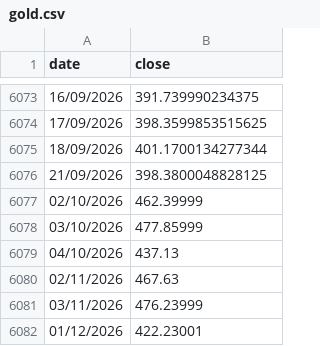
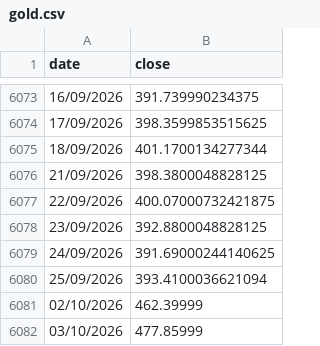
Before and after one commit to gvisentin-beep/pigro-gloob, a CSV file: data/gold.csv, drawn as a sheet; only a part is shown, gaps mark what is left out; the shorter side is filled out with more unchanged rows.

```diff
--- a/data/gold.csv
+++ b/data/gold.csv
@@ -6076,2 +6076,6 @@ date;close
 21/09/2026;398.3800048828125
+22/09/2026;400.07000732421875
+23/09/2026;392.8800048828125
+24/09/2026;391.69000244140625
+25/09/2026;393.4100036621094
 02/10/2026;462.39999
```
Also changed, not shown: data/ls80.csv, data/mib.csv, 9 other files.
